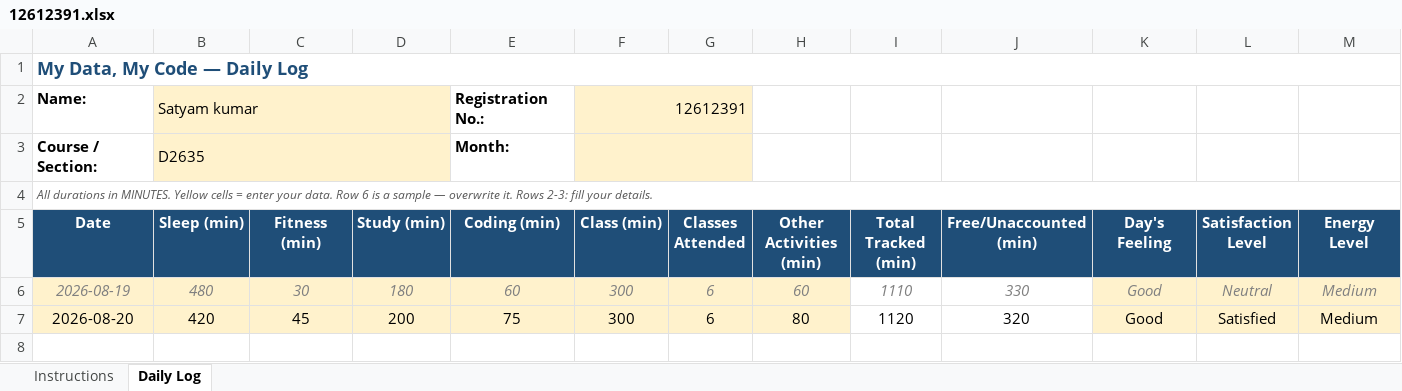
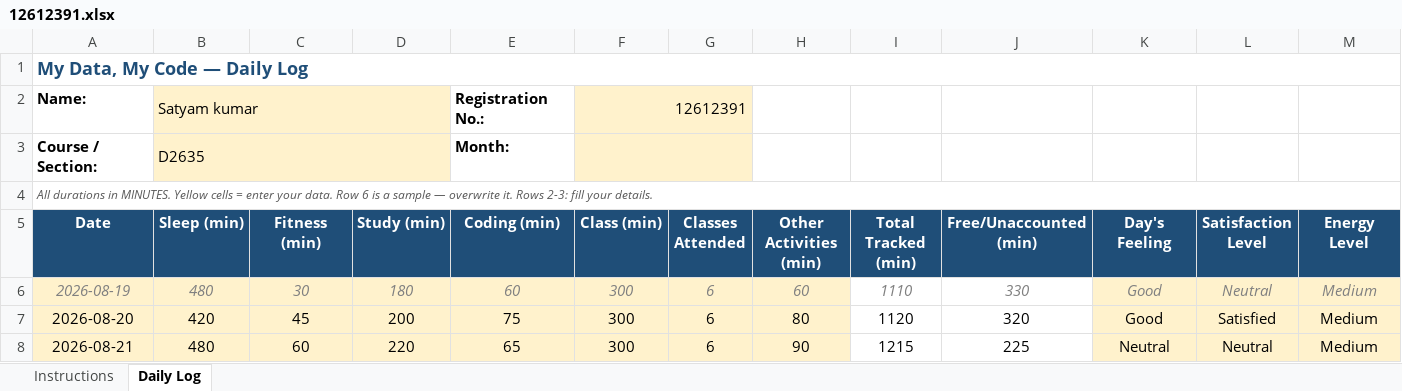
Before and after one commit to satyamkrh3143-eng/12612391, an Excel workbook: 12612391.xlsx, sheet Daily Log, drawn as a sheet; only a part is shown; values as stored, in another font and other column widths than the file's, no borders; conditional formats not drawn; rows hold the shown columns only; the diff names each change by its address in the sheet, - before the commit and + after, or states it on an @@ line.

Commit message:
21-08-2026

```diff
--- a/12612391.xlsx (sheet Daily Log)
+++ b/12612391.xlsx (sheet Daily Log)
+row 8: 2026-08-21 | 480 | 60 | 220 | 65 | 300 | 6 | 90 | 1215 | 225 | Neutral | Neutral | Medium
```
